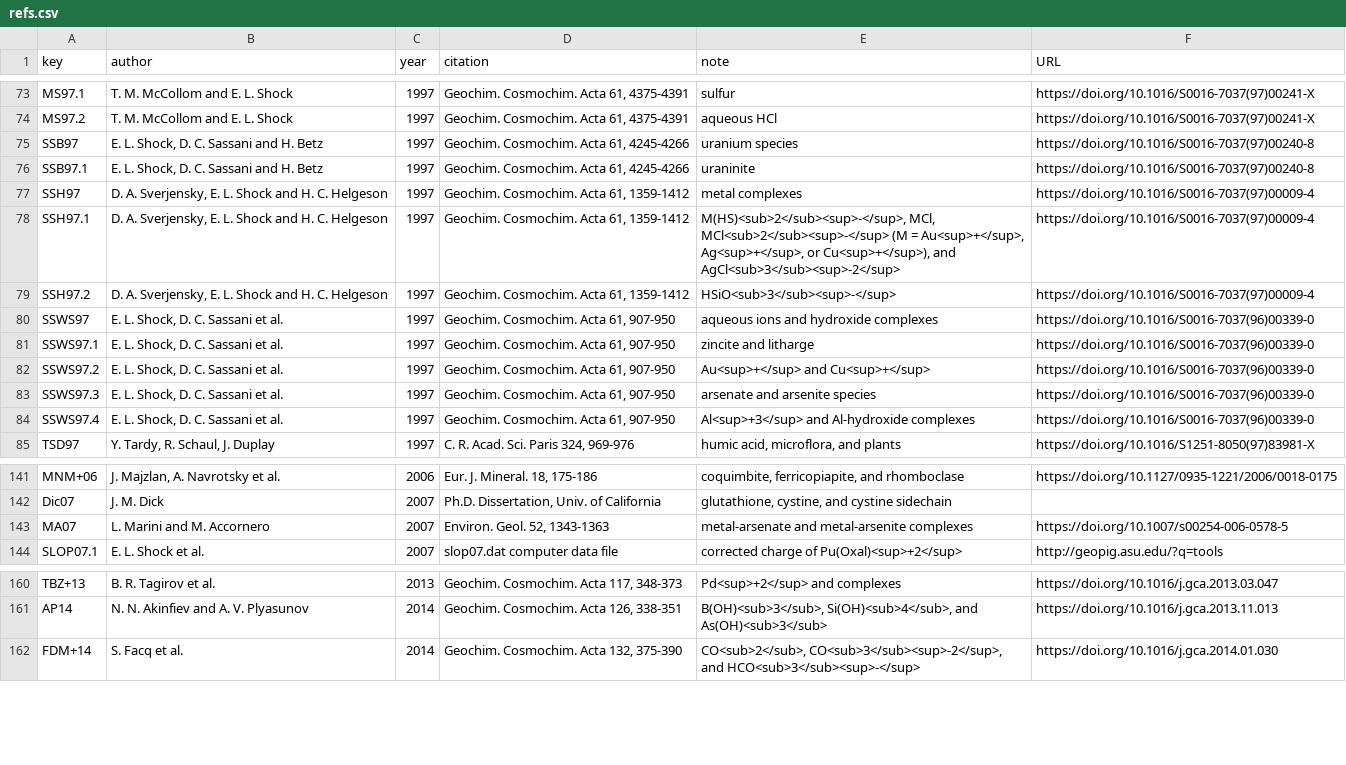
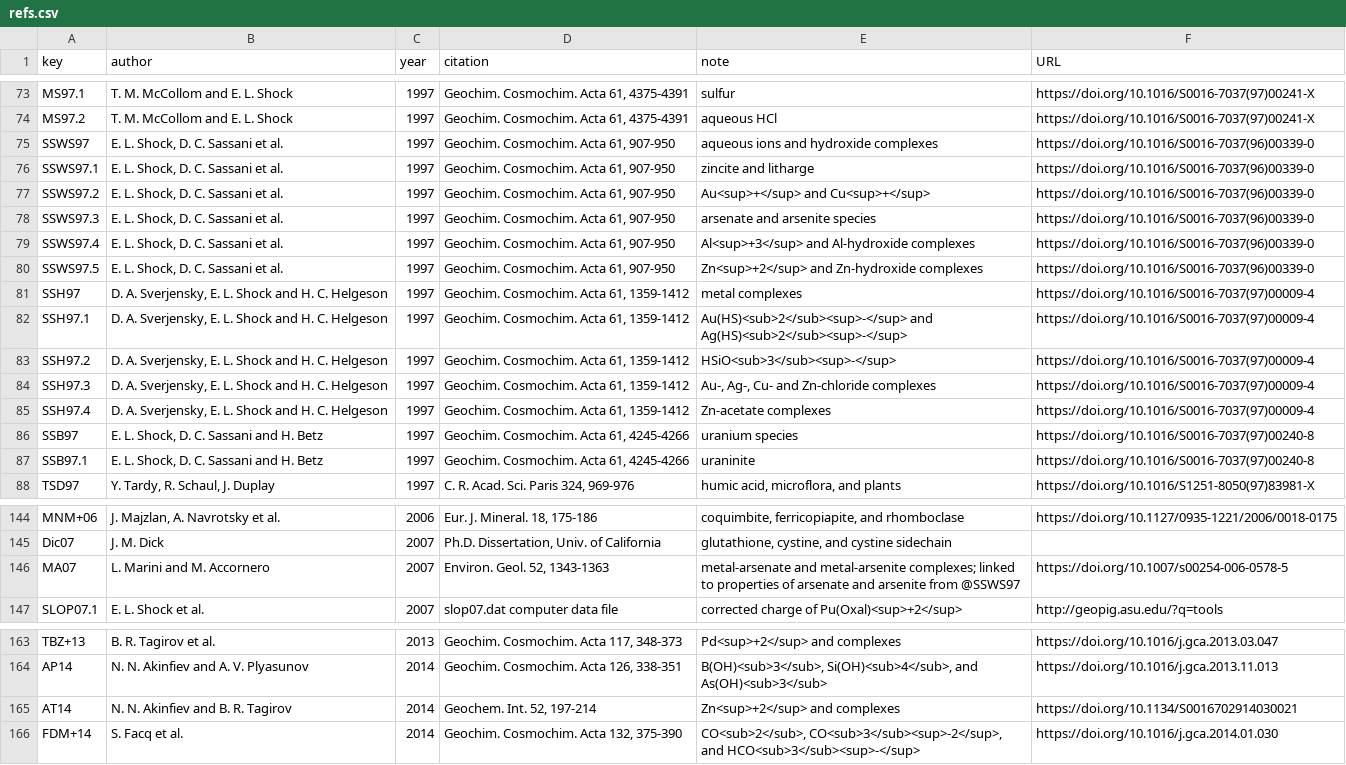
Before and after one commit to r-forge/chnosz, a CSV file: pkg/CHNOSZ/inst/extdata/OBIGT/refs.csv, drawn as a sheet; only a part is shown, gaps mark what is left out.

Commit message:
OBIGT: add/update Zn species from Akinfiev and Tagirov, 2014
git-svn-id: svn://svn.r-forge.r-project.org/svnroot/chnosz@411 edb9625f-4e0d-4859-8d74-9fd3b1da38cb

```diff
--- a/pkg/CHNOSZ/inst/extdata/OBIGT/refs.csv
+++ b/pkg/CHNOSZ/inst/extdata/OBIGT/refs.csv
@@ -74,7 +74,2 @@ MS97.1,"T. M. McCollom and E. L. Shock",1997,"Geochim. Cosmochim. Acta 61, 4375-
 MS97.2,"T. M. McCollom and E. L. Shock",1997,"Geochim. Cosmochim. Acta 61, 4375-4391","aqueous HCl",https://doi.org/10.1016/S0016-7037(97)00241-X
-SSB97,"E. L. Shock, D. C. Sassani and H. Betz",1997,"Geochim. Cosmochim. Acta 61, 4245-4266","uranium species",https://doi.org/10.1016/S0016-7037(97)00240-8
-SSB97.1,"E. L. Shock, D. C. Sassani and H. Betz",1997,"Geochim. Cosmochim. Acta 61, 4245-4266",uraninite,https://doi.org/10.1016/S0016-7037(97)00240-8
-SSH97,"D. A. Sverjensky, E. L. Shock and H. C. Helgeson",1997,"Geochim. Cosmochim. Acta 61, 1359-1412","metal complexes",https://doi.org/10.1016/S0016-7037(97)00009-4
-SSH97.1,"D. A. Sverjensky, E. L. Shock and H. C. Helgeson",1997,"Geochim. Cosmochim. Acta 61, 1359-1412","M(HS)<sub>2</sub><sup>-</sup>, MCl, MCl<sub>2</sub><sup>-</sup> (M = Au<sup>+</sup>, Ag<sup>+</sup>, or Cu<sup>+</sup>), and AgCl<sub>3</sub><sup>-2</sup>",https://doi.org/10.1016/S0016-7037(97)00009-4
-SSH97.2,"D. A. Sverjensky, E. L. Shock and H. C. Helgeson",1997,"Geochim. Cosmochim. Acta 61, 1359-1412","HSiO<sub>3</sub><sup>-</sup>",https://doi.org/10.1016/S0016-7037(97)00009-4
 SSWS97,"E. L. Shock, D. C. Sassani et al.",1997,"Geochim. Cosmochim. Acta 61, 907-950","aqueous ions and hydroxide complexes",https://doi.org/10.1016/S0016-7037(96)00339-0
@@ -84,2 +79,10 @@ SSWS97.3,"E. L. Shock, D. C. Sassani et al.",1997,"Geochim. Cosmochim. Acta 61,
 SSWS97.4,"E. L. Shock, D. C. Sassani et al.",1997,"Geochim. Cosmochim. Acta 61, 907-950","Al<sup>+3</sup> and Al-hydroxide complexes",https://doi.org/10.1016/S0016-7037(96)00339-0
+SSWS97.5,"E. L. Shock, D. C. Sassani et al.",1997,"Geochim. Cosmochim. Acta 61, 907-950","Zn<sup>+2</sup> and Zn-hydroxide complexes",https://doi.org/10.1016/S0016-7037(96)00339-0
+SSH97,"D. A. Sverjensky, E. L. Shock and H. C. Helgeson",1997,"Geochim. Cosmochim. Acta 61, 1359-1412","metal complexes",https://doi.org/10.1016/S0016-7037(97)00009-4
+SSH97.1,"D. A. Sverjensky, E. L. Shock and H. C. Helgeson",1997,"Geochim. Cosmochim. Acta 61, 1359-1412","Au(HS)<sub>2</sub><sup>-</sup> and Ag(HS)<sub>2</sub><sup>-</sup>",https://doi.org/10.1016/S0016-7037(97)00009-4
+SSH97.2,"D. A. Sverjensky, E. L. Shock and H. C. Helgeson",1997,"Geochim. Cosmochim. Acta 61, 1359-1412","HSiO<sub>3</sub><sup>-</sup>",https://doi.org/10.1016/S0016-7037(97)00009-4
+SSH97.3,"D. A. Sverjensky, E. L. Shock and H. C. Helgeson",1997,"Geochim. Cosmochim. Acta 61, 1359-1412","Au-, Ag-, Cu- and Zn-chloride complexes",https://doi.org/10.1016/S0016-7037(97)00009-4
+SSH97.4,"D. A. Sverjensky, E. L. Shock and H. C. Helgeson",1997,"Geochim. Cosmochim. Acta 61, 1359-1412","Zn-acetate complexes",https://doi.org/10.1016/S0016-7037(97)00009-4
+SSB97,"E. L. Shock, D. C. Sassani and H. Betz",1997,"Geochim. Cosmochim. Acta 61, 4245-4266","uranium species",https://doi.org/10.1016/S0016-7037(97)00240-8
+SSB97.1,"E. L. Shock, D. C. Sassani and H. Betz",1997,"Geochim. Cosmochim. Acta 61, 4245-4266",uraninite,https://doi.org/10.1016/S0016-7037(97)00240-8
 TSD97,"Y. Tardy, R. Schaul, J. Duplay",1997,"C. R. Acad. Sci. Paris 324, 969-976","humic acid, microflora, and plants",https://doi.org/10.1016/S1251-8050(97)83981-X
@@ -142,3 +145,3 @@ MNM+06,"J. Majzlan, A. Navrotsky et al.",2006,"Eur. J. Mineral. 18, 175-186","co
 Dic07,"J. M. Dick",2007,"Ph.D. Dissertation, Univ. of California","glutathione, cystine, and cystine sidechain",
-MA07,"L. Marini and M. Accornero",2007,"Environ. Geol. 52, 1343-1363","metal-arsenate and metal-arsenite complexes",https://doi.org/10.1007/s00254-006-0578-5
+MA07,"L. Marini and M. Accornero",2007,"Environ. Geol. 52, 1343-1363","metal-arsenate and metal-arsenite complexes; linked to properties of arsenate and arsenite from @SSWS97",https://doi.org/10.1007/s00254-006-0578-5
 SLOP07.1,"E. L. Shock et al.",2007,"slop07.dat computer data file","corrected charge of Pu(Oxal)<sup>+2</sup>",http://geopig.asu.edu/?q=tools
@@ -161,2 +164,3 @@ TBZ+13,"B. R. Tagirov et al.",2013,"Geochim. Cosmochim. Acta 117, 348-373","Pd<s
 AP14,"N. N. Akinfiev and A. V. Plyasunov",2014,"Geochim. Cosmochim. Acta 126, 338-351","B(OH)<sub>3</sub>, Si(OH)<sub>4</sub>, and As(OH)<sub>3</sub>",https://doi.org/10.1016/j.gca.2013.11.013
+AT14,"N. N. Akinfiev and B. R. Tagirov",2014,"Geochem. Int. 52, 197-214","Zn<sup>+2</sup> and complexes",https://doi.org/10.1134/S0016702914030021
 FDM+14,"S. Facq et al.",2014,"Geochim. Cosmochim. Acta 132, 375-390","CO<sub>2</sub>, CO<sub>3</sub><sup>-2</sup>, and HCO<sub>3</sub><sup>-</sup>",https://doi.org/10.1016/j.gca.2014.01.030
```
Also changed, not shown: 7 other files.
